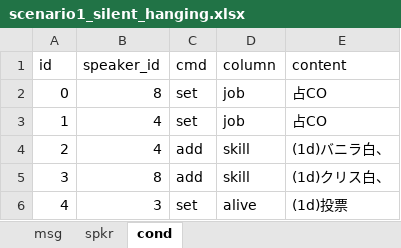
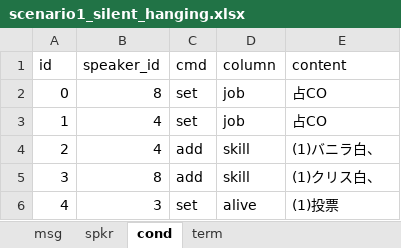
Before and after one commit to tmcit5436/scenario_platform, an Excel workbook: Datas/scenario1_silent_hanging.xlsx, sheet cond, drawn as a sheet; values as stored, in another font and other column widths than the file's, no borders; charts and pictures not drawn; the diff names each change by its address in the sheet, - before the commit and + after, or states it on an @@ line.

```diff
--- a/Datas/scenario1_silent_hanging.xlsx (sheet cond)
+++ b/Datas/scenario1_silent_hanging.xlsx (sheet cond)
+sheet tab: term
-E4 (content): (1d)バニラ白、
+E4 (content): (1)バニラ白、
-E5 (content): (1d)クリス白、
+E5 (content): (1)クリス白、
-E6 (content): (1d)投票
+E6 (content): (1)投票
```
Also changed, not shown: sheet spkr, sheet msg, charts or pictures, 1 other file.
